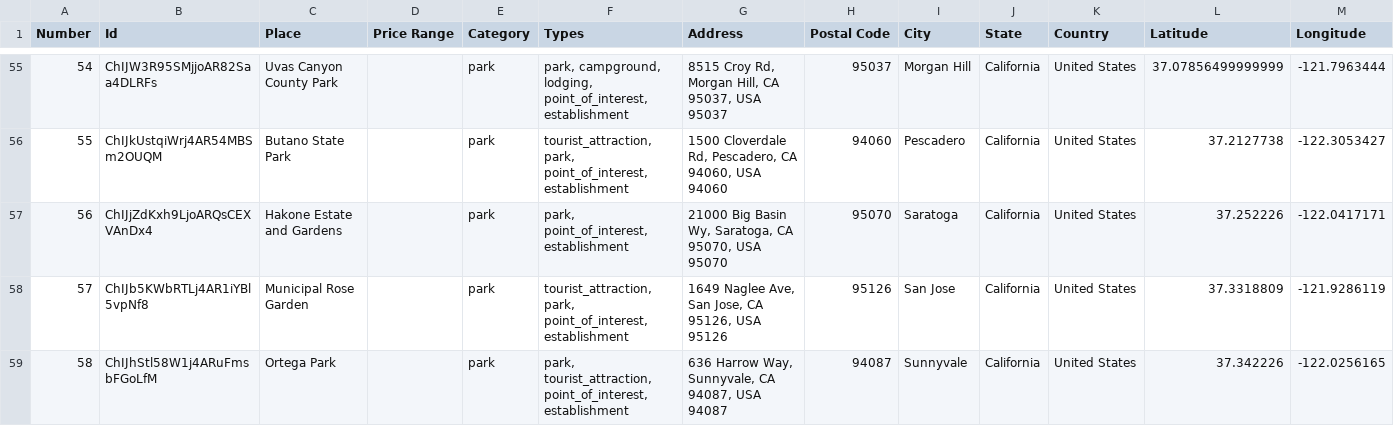
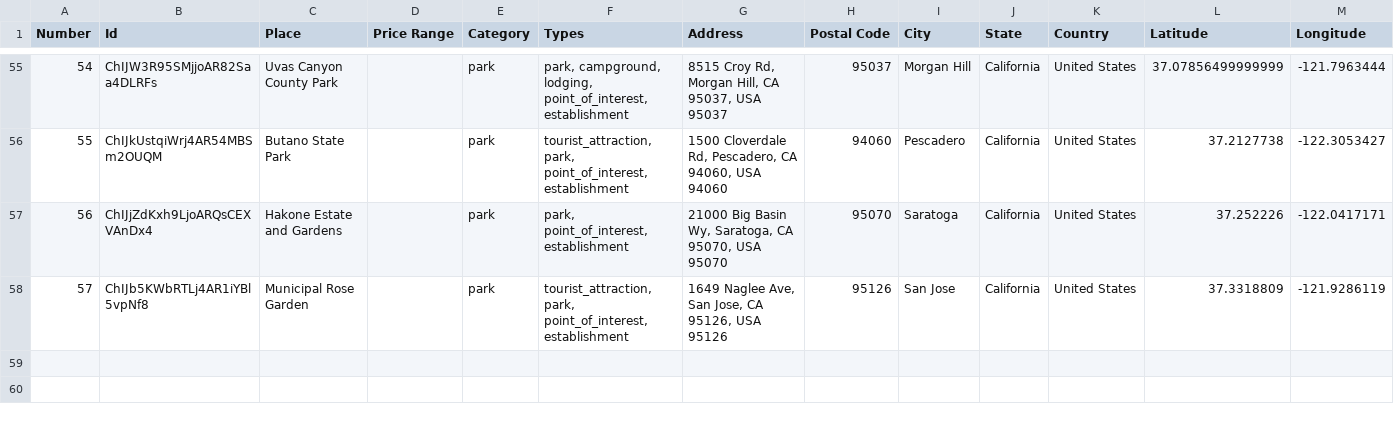
Before and after one commit to ireilly-reilly/JourneyGenius, a CSV file: journey-genius-data-scraping/landmark_data.csv, drawn as a sheet; only a part is shown, gaps mark what is left out.

```diff
--- a/journey-genius-data-scraping/landmark_data.csv
+++ b/journey-genius-data-scraping/landmark_data.csv
@@ -58,2 +58 @@ Number,Id,Place,Price Range,Category,Types,Address,Postal Code,City,State,Countr
 57,ChIJb5KWbRTLj4AR1iYBl5vpNf8,Municipal Rose Garden,,park,"tourist_attraction, park, point_of_interest, establishment","1649 Naglee Ave, San Jose, CA 95126, USA 95126",95126,San Jose,California,United States,37.3318809,-121.9286119
-58,ChIJhStl58W1j4ARuFmsbFGoLfM,Ortega Park,,park,"park, tourist_attraction, point_of_interest, establishment","636 Harrow Way, Sunnyvale, CA 94087, USA 94087",94087,Sunnyvale,California,United States,37.342226,-122.0256165
```
Also changed, not shown: journey-genius-data-scraping/hotel_data.csv, journey-genius-data-scraping/shopping_data.csv, 2 other files.
